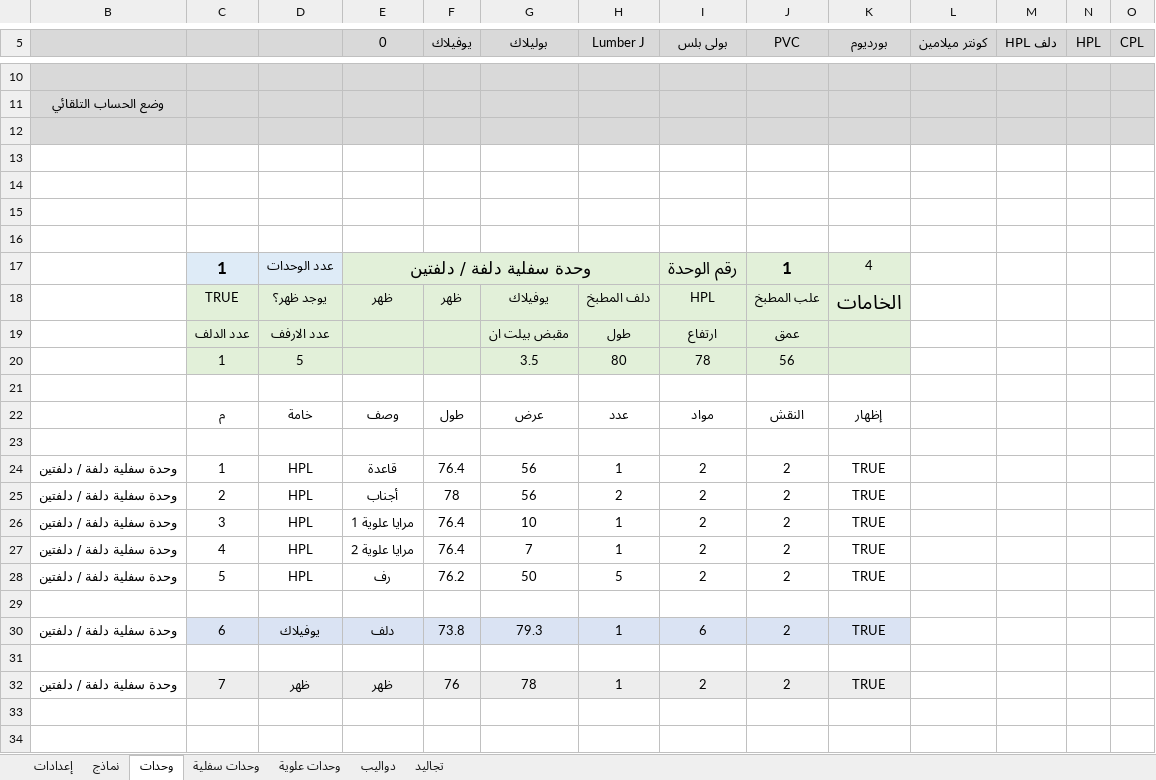
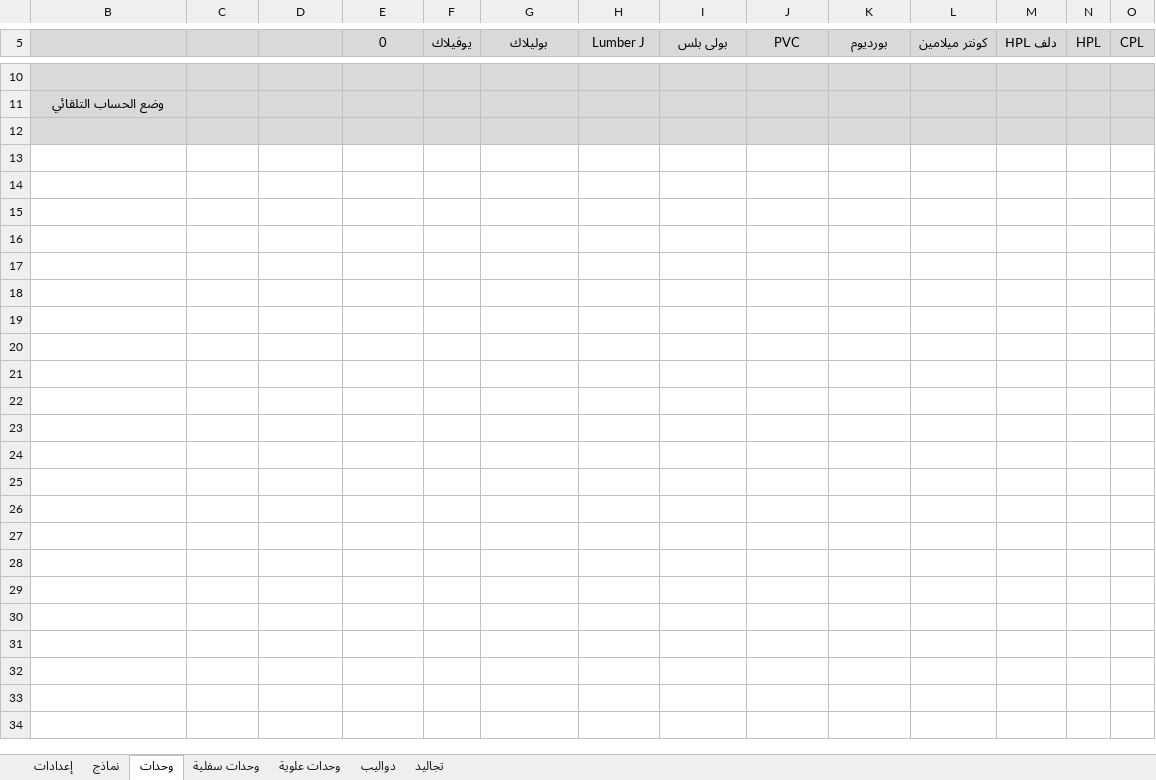
Before and after one commit to ahmed-elbehairy7/dwedar-cutting-list, an Excel workbook: cutting list.xlsm, sheet وحدات, drawn as a sheet; only a part is shown, gaps mark what is left out; values as stored, in another font and other column widths than the file's, no borders; charts and pictures and conditional formats and table styles not drawn; rows hold the shown columns only; the diff names each change by its address in the sheet, - before the commit and + after, or states it on an @@ line.

```diff
--- a/cutting list.xlsm (sheet وحدات)
+++ b/cutting list.xlsm (sheet وحدات)
-row 13: (empty)
-row 14: (empty)
-row 15: (empty)
-row 16: (empty)
-row 17:  | 1 | عدد الوحدات | وحدة سفلية دلفة / دلفتين |  |  |  | رقم الوحدة | 1 | 4
-row 18:  | TRUE | يوجد ظهر؟ | ظهر | ظهر | يوفيلاك | دلف المطبخ | HPL | علب المطبخ | الخامات
-row 19:  | عدد الدلف | عدد الارفف |  |  | مقبض بيلت ان | طول | ارتفاع | عمق
-row 20:  | 1 | 5 |  |  | 3.5 | 80 | 78 | 56
-row 21: (empty)
-row 22:  | م | خامة | وصف | طول | عرض | عدد | مواد | النقش | إظهار
-row 23: (empty)
-row 24: وحدة سفلية دلفة / دلفتين | 1 | HPL | قاعدة | 76.4 | 56 | 1 | 2 | 2 | TRUE
-row 25: وحدة سفلية دلفة / دلفتين | 2 | HPL | أجناب | 78 | 56 | 2 | 2 | 2 | TRUE
-row 26: وحدة سفلية دلفة / دلفتين | 3 | HPL | مرايا علوية 1 | 76.4 | 10 | 1 | 2 | 2 | TRUE
-row 27: وحدة سفلية دلفة / دلفتين | 4 | HPL | مرايا علوية 2 | 76.4 | 7 | 1 | 2 | 2 | TRUE
-row 28: وحدة سفلية دلفة / دلفتين | 5 | HPL | رف | 76.2 | 50 | 5 | 2 | 2 | TRUE
-row 29: (empty)
-row 30: وحدة سفلية دلفة / دلفتين | 6 | يوفيلاك | دلف | 73.8 | 79.3 | 1 | 6 | 2 | TRUE
-row 31: (empty)
-row 32: وحدة سفلية دلفة / دلفتين | 7 | ظهر | ظهر | 76 | 78 | 1 | 2 | 2 | TRUE
-row 33: (empty)
-row 34: (empty)
```
Also changed, not shown: hidden cells.
